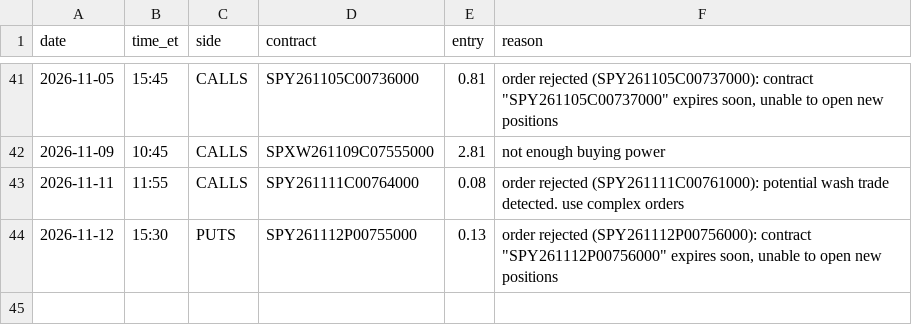
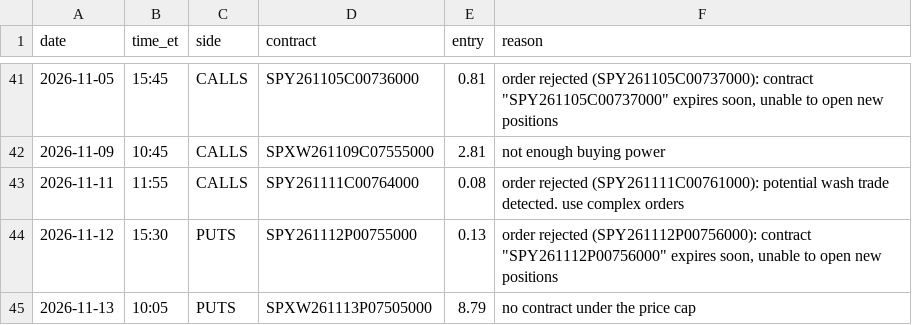
Before and after one commit to thetrinmillenia/belle-backtest, a CSV file: results/shadow_signals.csv, drawn as a sheet; only a part is shown, gaps mark what is left out.

Commit message:
Shadow log

```diff
--- a/results/shadow_signals.csv
+++ b/results/shadow_signals.csv
@@ -44 +44,2 @@ date,time_et,side,contract,entry,reason
 2026-11-12,15:30,PUTS,SPY261112P00755000,0.13,"order rejected (SPY261112P00756000): contract ""SPY261112P00756000"" expires soon, unable to open new positions"
+2026-11-13,10:05,PUTS,SPXW261113P07505000,8.79,no contract under the price cap
```
